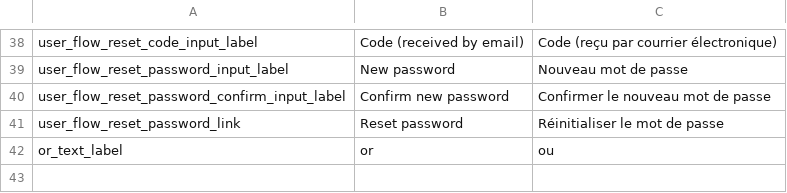
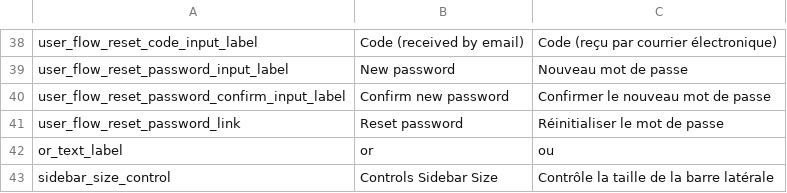
Before and after one commit to fy-to/FWJS, a CSV file: packages/playground/etc/i18n/fws.csv, drawn as a sheet; only a part is shown, gaps mark what is left out; the diff names each change by its address in the sheet, - before the commit and + after, or states it on an @@ line.

```diff
--- a/packages/playground/etc/i18n/fws.csv
+++ b/packages/playground/etc/i18n/fws.csv
+row 43: sidebar_size_control | Controls Sidebar Size | Contrôle la taille de la barre latérale
```
Also changed, not shown: 45 other files.
